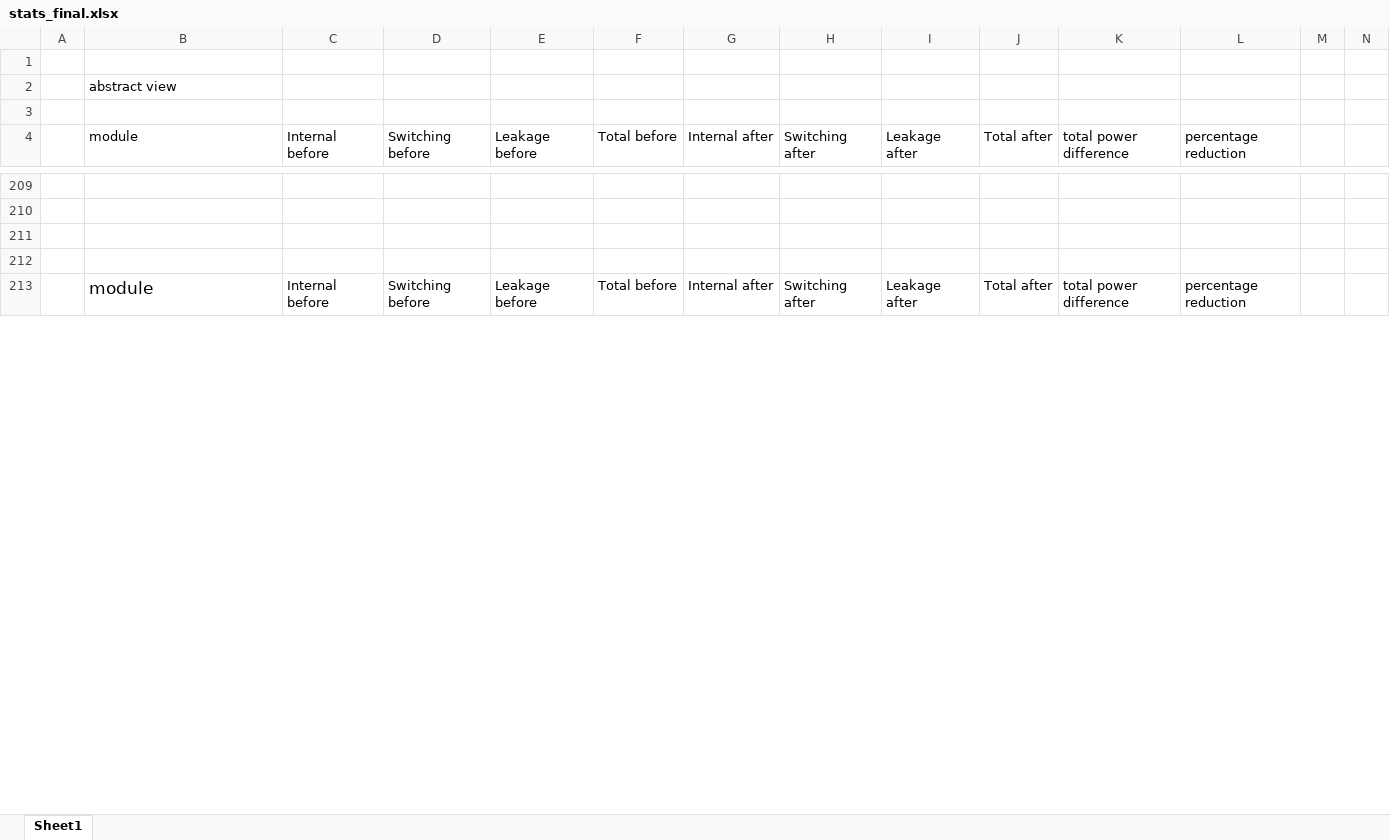
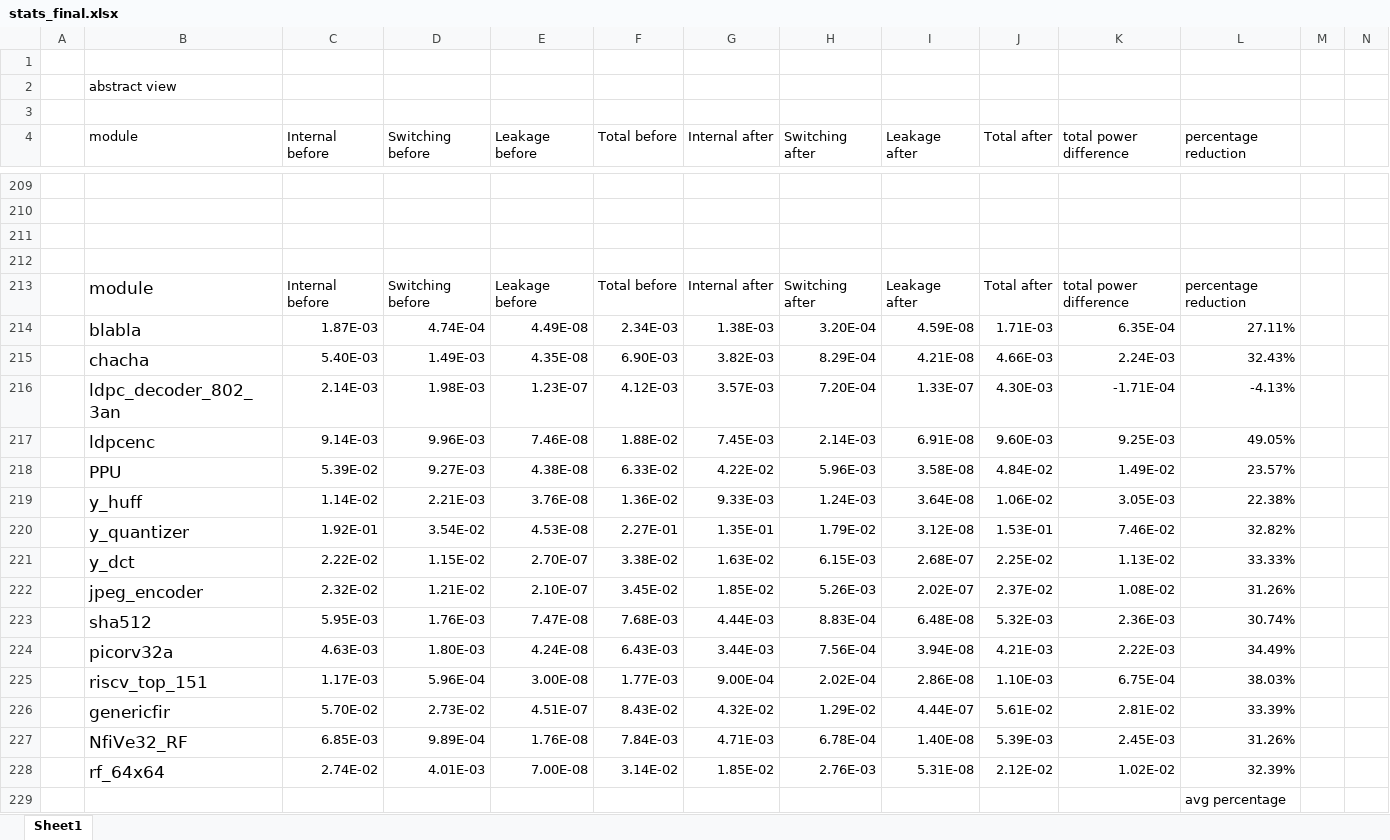
Before and after one commit to AUCOHL/Lighter, an Excel workbook: OpenSTA_report_power/stats_final.xlsx, sheet Sheet1, drawn as a sheet; only a part is shown, gaps mark what is left out; values as stored, in another font and other column widths than the file's, no borders; rows hold the shown columns only; the diff covers the shown part only; the diff names each change by its address in the sheet, - before the commit and + after, or states it on an @@ line.

```diff
--- a/OpenSTA_report_power/stats_final.xlsx (sheet Sheet1)
+++ b/OpenSTA_report_power/stats_final.xlsx (sheet Sheet1)
+row 214:  | blabla | 1.87E-03 | 4.74E-04 | 4.49E-08 | 2.34E-03 | 1.38E-03 | 3.20E-04 | 4.59E-08 | 1.71E-03 | 6.35E-04 | 27.11%
+row 215:  | chacha | 5.40E-03 | 1.49E-03 | 4.35E-08 | 6.90E-03 | 3.82E-03 | 8.29E-04 | 4.21E-08 | 4.66E-03 | 2.24E-03 | 32.43%
+row 216:  | ldpc_decoder_802_3an | 2.14E-03 | 1.98E-03 | 1.23E-07 | 4.12E-03 | 3.57E-03 | 7.20E-04 | 1.33E-07 | 4.30E-03 | -1.71E-04 | -4.13%
+row 217:  | ldpcenc | 9.14E-03 | 9.96E-03 | 7.46E-08 | 1.88E-02 | 7.45E-03 | 2.14E-03 | 6.91E-08 | 9.60E-03 | 9.25E-03 | 49.05%
+row 218:  | PPU | 5.39E-02 | 9.27E-03 | 4.38E-08 | 6.33E-02 | 4.22E-02 | 5.96E-03 | 3.58E-08 | 4.84E-02 | 1.49E-02 | 23.57%
+row 219:  | y_huff | 1.14E-02 | 2.21E-03 | 3.76E-08 | 1.36E-02 | 9.33E-03 | 1.24E-03 | 3.64E-08 | 1.06E-02 | 3.05E-03 | 22.38%
+row 220:  | y_quantizer | 1.92E-01 | 3.54E-02 | 4.53E-08 | 2.27E-01 | 1.35E-01 | 1.79E-02 | 3.12E-08 | 1.53E-01 | 7.46E-02 | 32.82%
+row 221:  | y_dct | 2.22E-02 | 1.15E-02 | 2.70E-07 | 3.38E-02 | 1.63E-02 | 6.15E-03 | 2.68E-07 | 2.25E-02 | 1.13E-02 | 33.33%
+row 222:  | jpeg_encoder | 2.32E-02 | 1.21E-02 | 2.10E-07 | 3.45E-02 | 1.85E-02 | 5.26E-03 | 2.02E-07 | 2.37E-02 | 1.08E-02 | 31.26%
+row 223:  | sha512 | 5.95E-03 | 1.76E-03 | 7.47E-08 | 7.68E-03 | 4.44E-03 | 8.83E-04 | 6.48E-08 | 5.32E-03 | 2.36E-03 | 30.74%
+row 224:  | picorv32a | 4.63E-03 | 1.80E-03 | 4.24E-08 | 6.43E-03 | 3.44E-03 | 7.56E-04 | 3.94E-08 | 4.21E-03 | 2.22E-03 | 34.49%
+row 225:  | riscv_top_151 | 1.17E-03 | 5.96E-04 | 3.00E-08 | 1.77E-03 | 9.00E-04 | 2.02E-04 | 2.86E-08 | 1.10E-03 | 6.75E-04 | 38.03%
+row 226:  | genericfir | 5.70E-02 | 2.73E-02 | 4.51E-07 | 8.43E-02 | 4.32E-02 | 1.29E-02 | 4.44E-07 | 5.61E-02 | 2.81E-02 | 33.39%
+row 227:  | NfiVe32_RF | 6.85E-03 | 9.89E-04 | 1.76E-08 | 7.84E-03 | 4.71E-03 | 6.78E-04 | 1.40E-08 | 5.39E-03 | 2.45E-03 | 31.26%
+row 228:  | rf_64x64 | 2.74E-02 | 4.01E-03 | 7.00E-08 | 3.14E-02 | 1.85E-02 | 2.76E-03 | 5.31E-08 | 2.12E-02 | 1.02E-02 | 32.39%
+row 229:  |  |  |  |  |  |  |  |  |  |  | avg percentage
```
Also changed, not shown: 9 added rows and cell formats elsewhere in this sheet, 1 other file.
